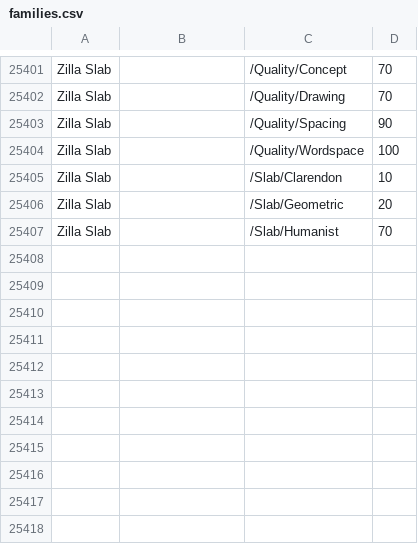
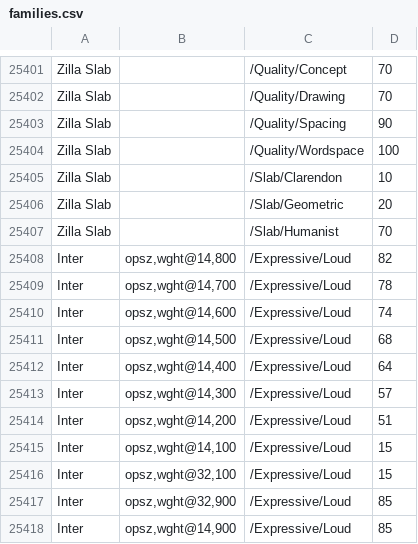
Before and after one commit to google/fonts, a CSV file: tags/all/families.csv, drawn as a sheet; only a part is shown, gaps mark what is left out.

Commit message:
Update families.csv Tagging Video Test VF Loud
Inter Video test tags

```diff
--- a/tags/all/families.csv
+++ b/tags/all/families.csv
@@ -25407 +25407,12 @@ Zilla Slab,,/Slab/Geometric,20
 Zilla Slab,,/Slab/Humanist,70
+Inter,"opsz,wght@14,800",/Expressive/Loud,82
+Inter,"opsz,wght@14,700",/Expressive/Loud,78
+Inter,"opsz,wght@14,600",/Expressive/Loud,74
+Inter,"opsz,wght@14,500",/Expressive/Loud,68
+Inter,"opsz,wght@14,400",/Expressive/Loud,64
+Inter,"opsz,wght@14,300",/Expressive/Loud,57
+Inter,"opsz,wght@14,200",/Expressive/Loud,51
+Inter,"opsz,wght@14,100",/Expressive/Loud,15
+Inter,"opsz,wght@32,100",/Expressive/Loud,15
+Inter,"opsz,wght@32,900",/Expressive/Loud,85
+Inter,"opsz,wght@14,900",/Expressive/Loud,85
```
